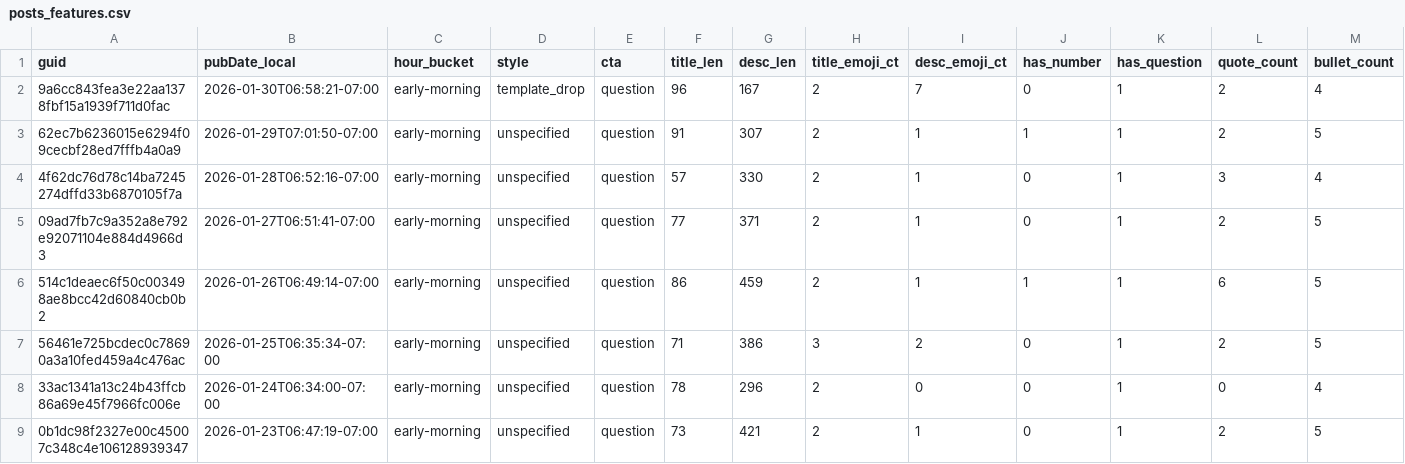
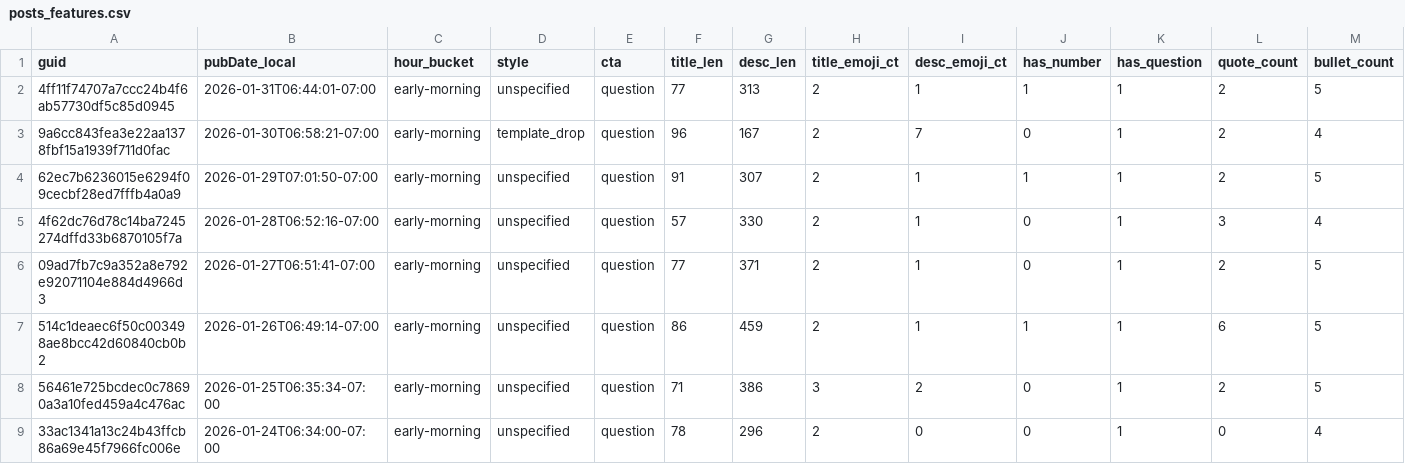
Before and after one commit to nikopastore/cf-autopost-feed, a CSV file: analytics/posts_features.csv, drawn as a sheet; only a part is shown; the shorter side is filled out with more unchanged rows; rows hold the shown columns only; the diff names each change by its address in the sheet, - before the commit and + after, or states it on an @@ line.

Commit message:
analytics: update reports, bandit, cron suggestion [skip ci]

```diff
--- a/analytics/posts_features.csv
+++ b/analytics/posts_features.csv
+row 2: 4ff11f74707a7ccc24b4f6ab57730df5c85d0945 | 2026-01-31T06:44:01-07:00 | early-morning | unspecified | question | 77 | 313 | 2 | 1 | 1 | 1 | 2 | 5
```
Also changed, not shown: analytics/feature_summary.csv, 4 other files.
